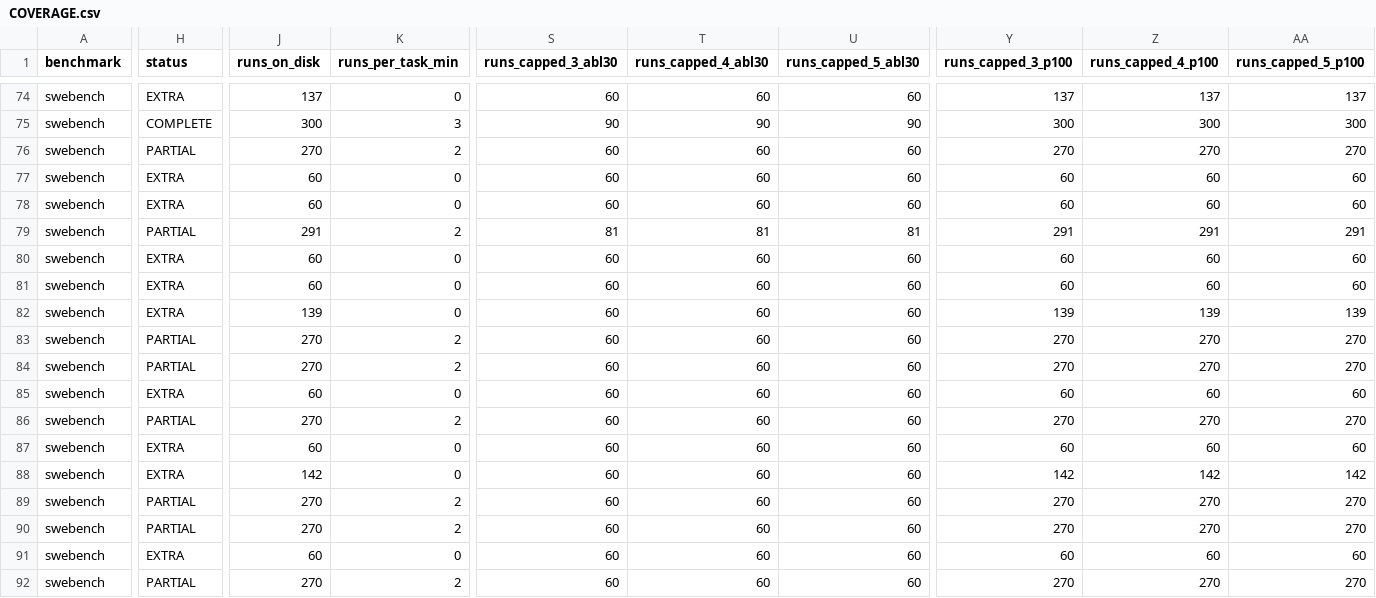
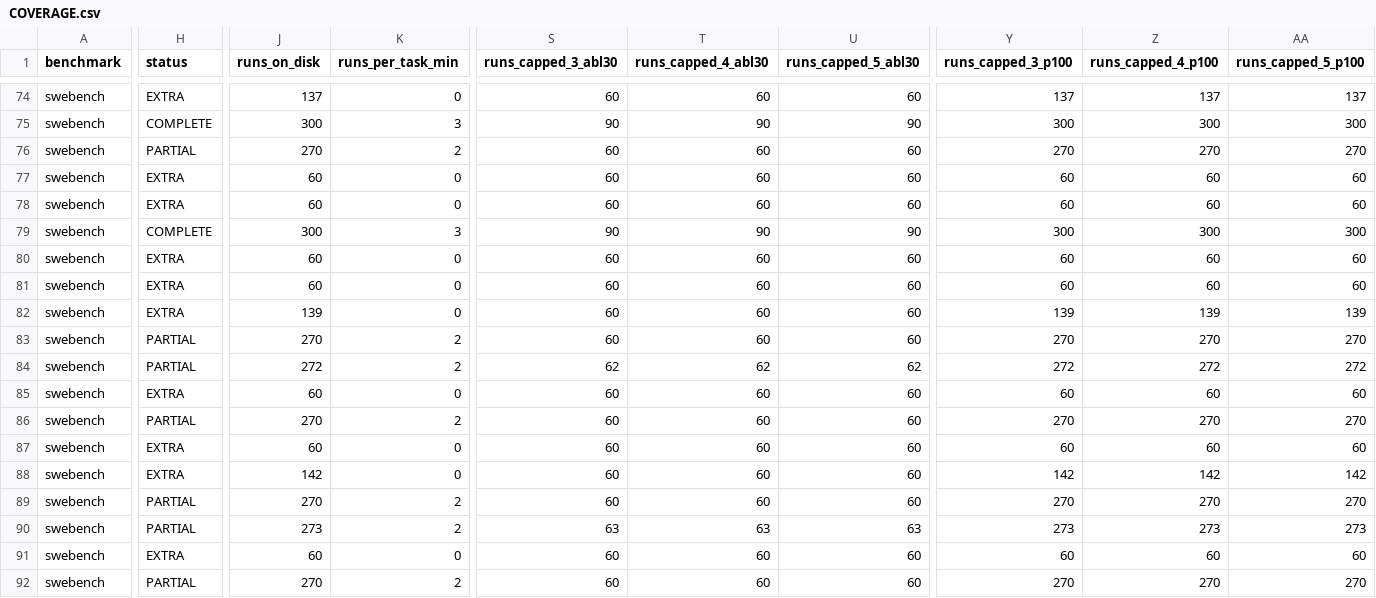
Before and after one commit to ritulS/agentCtx, a CSV file: COVERAGE.csv, drawn as a sheet; only a part is shown, gaps mark what is left out; the diff covers the shown part only; the diff names each change by its address in the sheet, - before the commit and + after, or states it on an @@ line.

Commit message:
data: update coverage dashboard (2026-08-27 20:30 CDT)

```diff
--- a/COVERAGE.csv
+++ b/COVERAGE.csv
-H79 (status): PARTIAL
+H79 (status): COMPLETE
-J79 (runs_on_disk): 291
+J79 (runs_on_disk): 300
-K79 (runs_per_task_min): 2
+K79 (runs_per_task_min): 3
-S79 (runs_capped_3_abl30): 81
+S79 (runs_capped_3_abl30): 90
-T79 (runs_capped_4_abl30): 81
+T79 (runs_capped_4_abl30): 90
-U79 (runs_capped_5_abl30): 81
+U79 (runs_capped_5_abl30): 90
-Y79 (runs_capped_3_p100): 291
+Y79 (runs_capped_3_p100): 300
-Z79 (runs_capped_4_p100): 291
+Z79 (runs_capped_4_p100): 300
-AA79 (runs_capped_5_p100): 291
+AA79 (runs_capped_5_p100): 300
-J84 (runs_on_disk): 270
+J84 (runs_on_disk): 272
-S84 (runs_capped_3_abl30): 60
+S84 (runs_capped_3_abl30): 62
-T84 (runs_capped_4_abl30): 60
+T84 (runs_capped_4_abl30): 62
-U84 (runs_capped_5_abl30): 60
+U84 (runs_capped_5_abl30): 62
-Y84 (runs_capped_3_p100): 270
+Y84 (runs_capped_3_p100): 272
-Z84 (runs_capped_4_p100): 270
+Z84 (runs_capped_4_p100): 272
-AA84 (runs_capped_5_p100): 270
+AA84 (runs_capped_5_p100): 272
-J90 (runs_on_disk): 270
+J90 (runs_on_disk): 273
-S90 (runs_capped_3_abl30): 60
+S90 (runs_capped_3_abl30): 63
-T90 (runs_capped_4_abl30): 60
+T90 (runs_capped_4_abl30): 63
-U90 (runs_capped_5_abl30): 60
+U90 (runs_capped_5_abl30): 63
-Y90 (runs_capped_3_p100): 270
+Y90 (runs_capped_3_p100): 273
-Z90 (runs_capped_4_p100): 270
+Z90 (runs_capped_4_p100): 273
-AA90 (runs_capped_5_p100): 270
+AA90 (runs_capped_5_p100): 273
```
Also changed, not shown: 1 edited cell elsewhere in this file.
